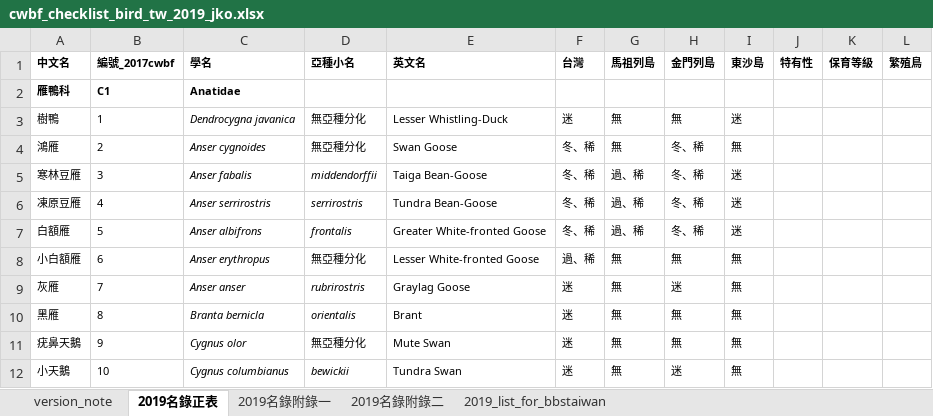
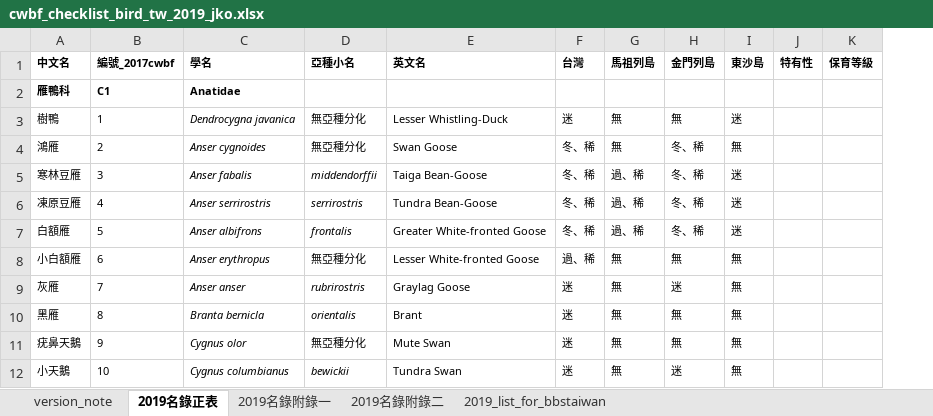
Before and after one commit to MengChiehFENG/cwbf_checklist_of_birds_of_taiwan, an Excel workbook: cwbf_checklist_bird_tw_2019_jko.xlsx, sheet 2019名錄正表, drawn as a sheet; only a part is shown; values as stored, in another font and other column widths than the file's, no borders; the diff names each change by its address in the sheet, - before the commit and + after, or states it on an @@ line.

```diff
--- a/cwbf_checklist_bird_tw_2019_jko.xlsx (sheet 2019名錄正表)
+++ b/cwbf_checklist_bird_tw_2019_jko.xlsx (sheet 2019名錄正表)
-column L (繁殖鳥), empty
```
Also changed, not shown: sheet 2019_list_for_bbstaiwan, sheet 2019名錄附錄一, hidden cells.
